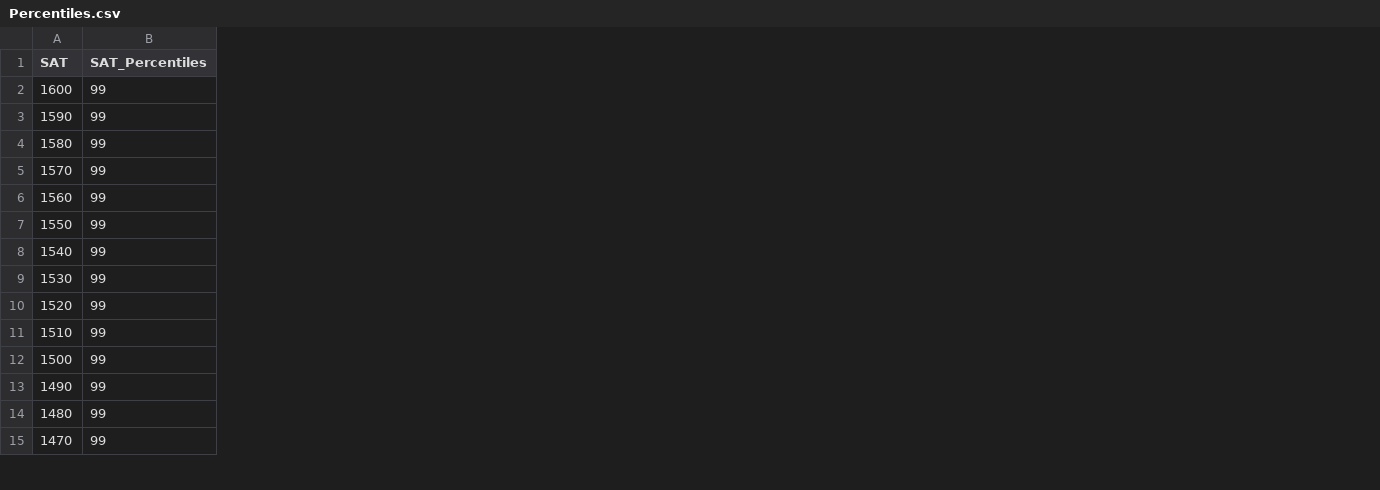
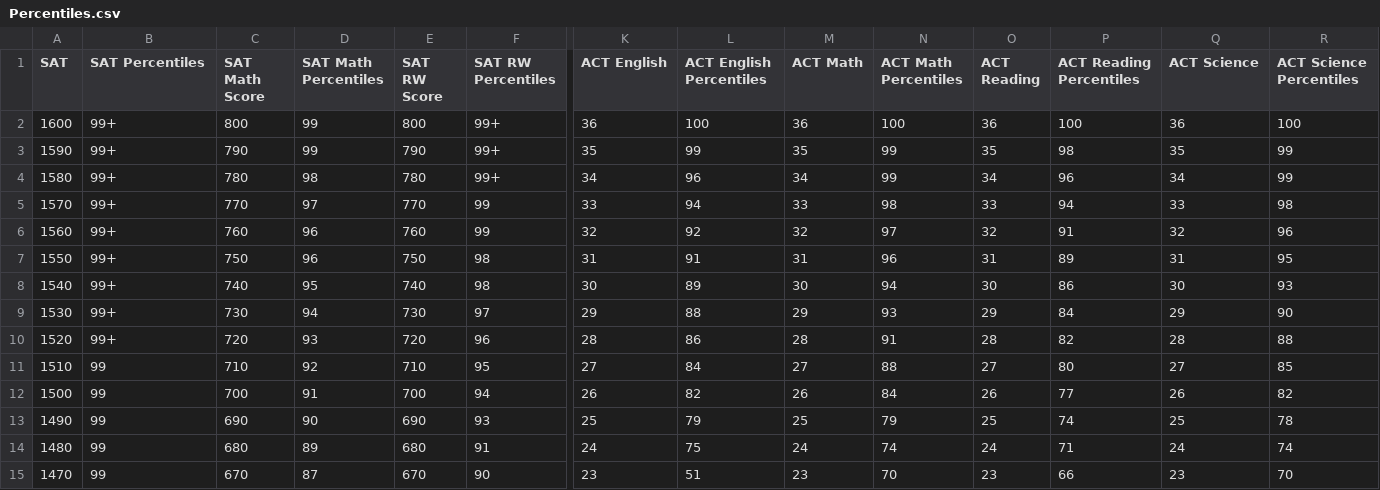
Before and after one commit to BenTheNetizen/online-testing-app, a CSV file: results/data_files/Percentiles.csv, drawn as a sheet; only a part is shown, gaps mark what is left out; the diff covers the shown part only; the diff names each change by its address in the sheet, - before the commit and + after, or states it on an @@ line.

Commit message:
ACT Score Report Percentiles, still need to finish categories

```diff
--- a/results/data_files/Percentiles.csv
+++ b/results/data_files/Percentiles.csv
+column C (SAT Math Score), rows 2-15: 800 | 790 | 780 | 770 | 760 | 750 | 740 | 730 | 720 | 710 | 700 | 690 | 680 | 670
+column D (SAT Math Percentiles), rows 2-15: 99 | 99 | 98 | 97 | 96 | 96 | 95 | 94 | 93 | 92 | 91 | 90 | 89 | 87
+column E (SAT RW Score), rows 2-15: 800 | 790 | 780 | 770 | 760 | 750 | 740 | 730 | 720 | 710 | 700 | 690 | 680 | 670
+column F (SAT RW Percentiles), rows 2-15: 99+ | 99+ | 99+ | 99 | 99 | 98 | 98 | 97 | 96 | 95 | 94 | 93 | 91 | 90
+column K (ACT English), rows 2-15: 36 | 35 | 34 | 33 | 32 | 31 | 30 | 29 | 28 | 27 | 26 | 25 | 24 | 23
+column L (ACT English Percentiles), rows 2-15: 100 | 99 | 96 | 94 | 92 | 91 | 89 | 88 | 86 | 84 | 82 | 79 | 75 | 51
+column M (ACT Math), rows 2-15: 36 | 35 | 34 | 33 | 32 | 31 | 30 | 29 | 28 | 27 | 26 | 25 | 24 | 23
+column N (ACT Math Percentiles), rows 2-15: 100 | 99 | 99 | 98 | 97 | 96 | 94 | 93 | 91 | 88 | 84 | 79 | 74 | 70
+column O (ACT Reading), rows 2-15: 36 | 35 | 34 | 33 | 32 | 31 | 30 | 29 | 28 | 27 | 26 | 25 | 24 | 23
+column P (ACT Reading Percentiles), rows 2-15: 100 | 98 | 96 | 94 | 91 | 89 | 86 | 84 | 82 | 80 | 77 | 74 | 71 | 66
+column Q (ACT Science), rows 2-15: 36 | 35 | 34 | 33 | 32 | 31 | 30 | 29 | 28 | 27 | 26 | 25 | 24 | 23
+column R (ACT Science Percentiles), rows 2-15: 100 | 99 | 99 | 98 | 96 | 95 | 93 | 90 | 88 | 85 | 82 | 78 | 74 | 70
-B1: SAT_Percentiles
+B1: SAT Percentiles
-B2:B10 (SAT Percentiles): 99
+B2:B10 (SAT Percentiles): 99+
```
Also changed, not shown: 2 added columns and 1 edited cell elsewhere in this file, 9 other files.
